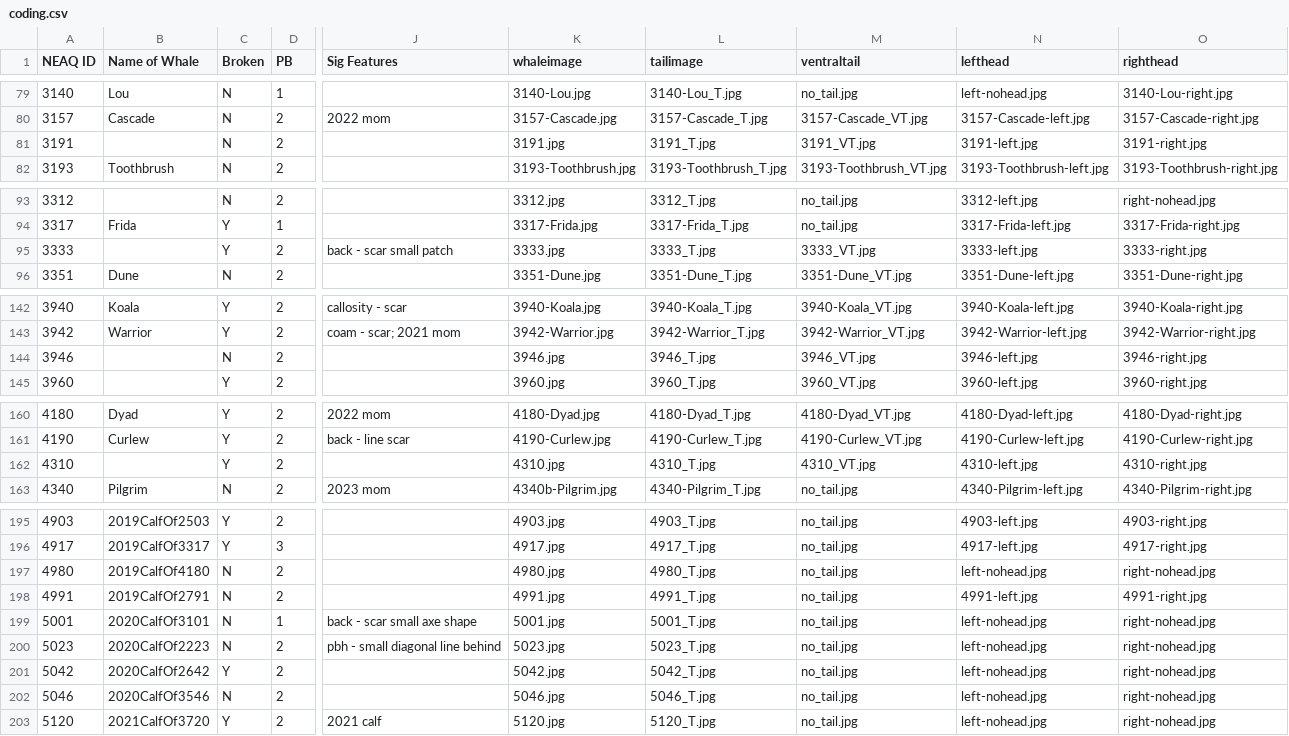
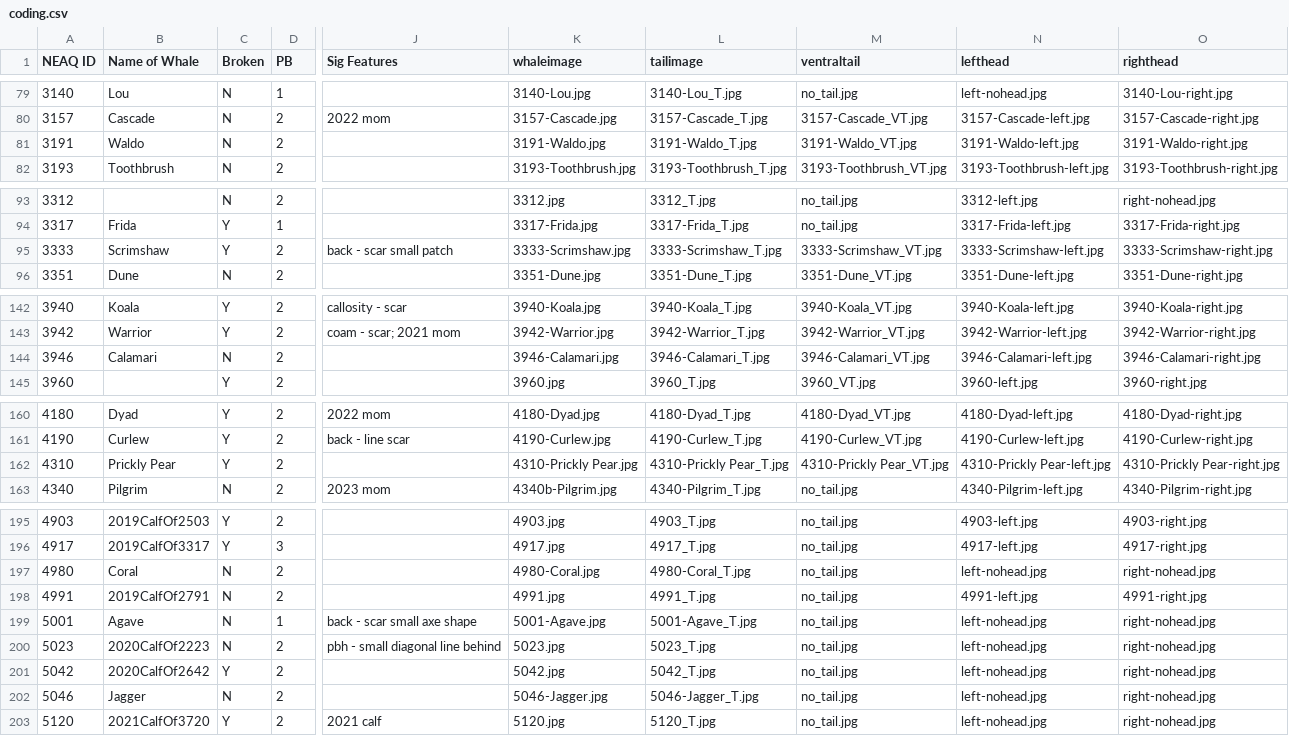
Before and after one commit to lizthompson07/DFO_IDapp, a CSV file: coding.csv, drawn as a sheet; only a part is shown, gaps mark what is left out; the diff covers the shown part only; the diff names each change by its address in the sheet, - before the commit and + after, or states it on an @@ line.

Commit message:
new 2023 whale names

```diff
--- a/coding.csv
+++ b/coding.csv
-B81 (Name of Whale): (empty)
+B81 (Name of Whale): Waldo
-K81 (whaleimage): 3191.jpg
+K81 (whaleimage): 3191-Waldo.jpg
-L81 (tailimage): 3191_T.jpg
+L81 (tailimage): 3191-Waldo_T.jpg
-M81 (ventraltail): 3191_VT.jpg
+M81 (ventraltail): 3191-Waldo_VT.jpg
-N81 (lefthead): 3191-left.jpg
+N81 (lefthead): 3191-Waldo-left.jpg
-O81 (righthead): 3191-right.jpg
+O81 (righthead): 3191-Waldo-right.jpg
-B95 (Name of Whale): (empty)
+B95 (Name of Whale): Scrimshaw
-K95 (whaleimage): 3333.jpg
+K95 (whaleimage): 3333-Scrimshaw.jpg
-L95 (tailimage): 3333_T.jpg
+L95 (tailimage): 3333-Scrimshaw_T.jpg
-M95 (ventraltail): 3333_VT.jpg
+M95 (ventraltail): 3333-Scrimshaw_VT.jpg
-N95 (lefthead): 3333-left.jpg
+N95 (lefthead): 3333-Scrimshaw-left.jpg
-O95 (righthead): 3333-right.jpg
+O95 (righthead): 3333-Scrimshaw-right.jpg
-B144 (Name of Whale): (empty)
+B144 (Name of Whale): Calamari
-K144 (whaleimage): 3946.jpg
+K144 (whaleimage): 3946-Calamari.jpg
-L144 (tailimage): 3946_T.jpg
+L144 (tailimage): 3946-Calamari_T.jpg
-M144 (ventraltail): 3946_VT.jpg
+M144 (ventraltail): 3946-Calamari_VT.jpg
-N144 (lefthead): 3946-left.jpg
+N144 (lefthead): 3946-Calamari-left.jpg
-O144 (righthead): 3946-right.jpg
+O144 (righthead): 3946-Calamari-right.jpg
-B162 (Name of Whale): (empty)
+B162 (Name of Whale): Prickly Pear
-K162 (whaleimage): 4310.jpg
+K162 (whaleimage): 4310-Prickly Pear.jpg
-L162 (tailimage): 4310_T.jpg
+L162 (tailimage): 4310-Prickly Pear_T.jpg
-M162 (ventraltail): 4310_VT.jpg
+M162 (ventraltail): 4310-Prickly Pear_VT.jpg
-N162 (lefthead): 4310-left.jpg
+N162 (lefthead): 4310-Prickly Pear-left.jpg
-O162 (righthead): 4310-right.jpg
+O162 (righthead): 4310-Prickly Pear-right.jpg
-B197 (Name of Whale): 2019CalfOf4180
+B197 (Name of Whale): Coral
-K197 (whaleimage): 4980.jpg
+K197 (whaleimage): 4980-Coral.jpg
-L197 (tailimage): 4980_T.jpg
+L197 (tailimage): 4980-Coral_T.jpg
-B199 (Name of Whale): 2020CalfOf3101
+B199 (Name of Whale): Agave
-K199 (whaleimage): 5001.jpg
+K199 (whaleimage): 5001-Agave.jpg
-L199 (tailimage): 5001_T.jpg
+L199 (tailimage): 5001-Agave_T.jpg
-B202 (Name of Whale): 2020CalfOf3546
+B202 (Name of Whale): Jagger
-K202 (whaleimage): 5046.jpg
+K202 (whaleimage): 5046-Jagger.jpg
-L202 (tailimage): 5046_T.jpg
+L202 (tailimage): 5046-Jagger_T.jpg
```
Also changed, not shown: 44 edited cells elsewhere in this file, 59 other files.
